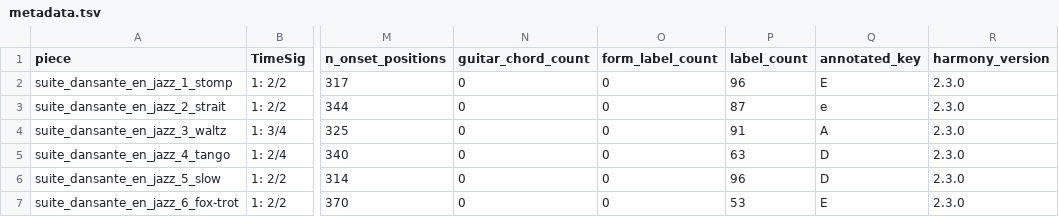
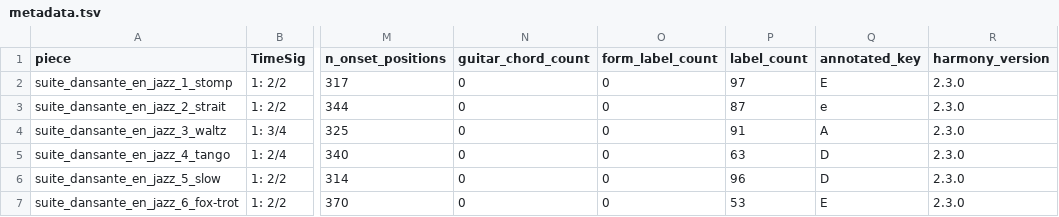
Before and after one commit to DCMLab/schulhoff_suite_dansante_en_jazz, a TSV file: metadata.tsv, drawn as a sheet; only a part is shown, gaps mark what is left out; the diff names each change by its address in the sheet, - before the commit and + after, or states it on an @@ line.

```diff
--- a/metadata.tsv
+++ b/metadata.tsv
-P2 (label_count): 96
+P2 (label_count): 97
```
Also changed, not shown: chords/suite_dansante_en_jazz_1_stomp.chords.tsv, harmonies/suite_dansante_en_jazz_1_stomp.harmonies.tsv, 10 other files.
